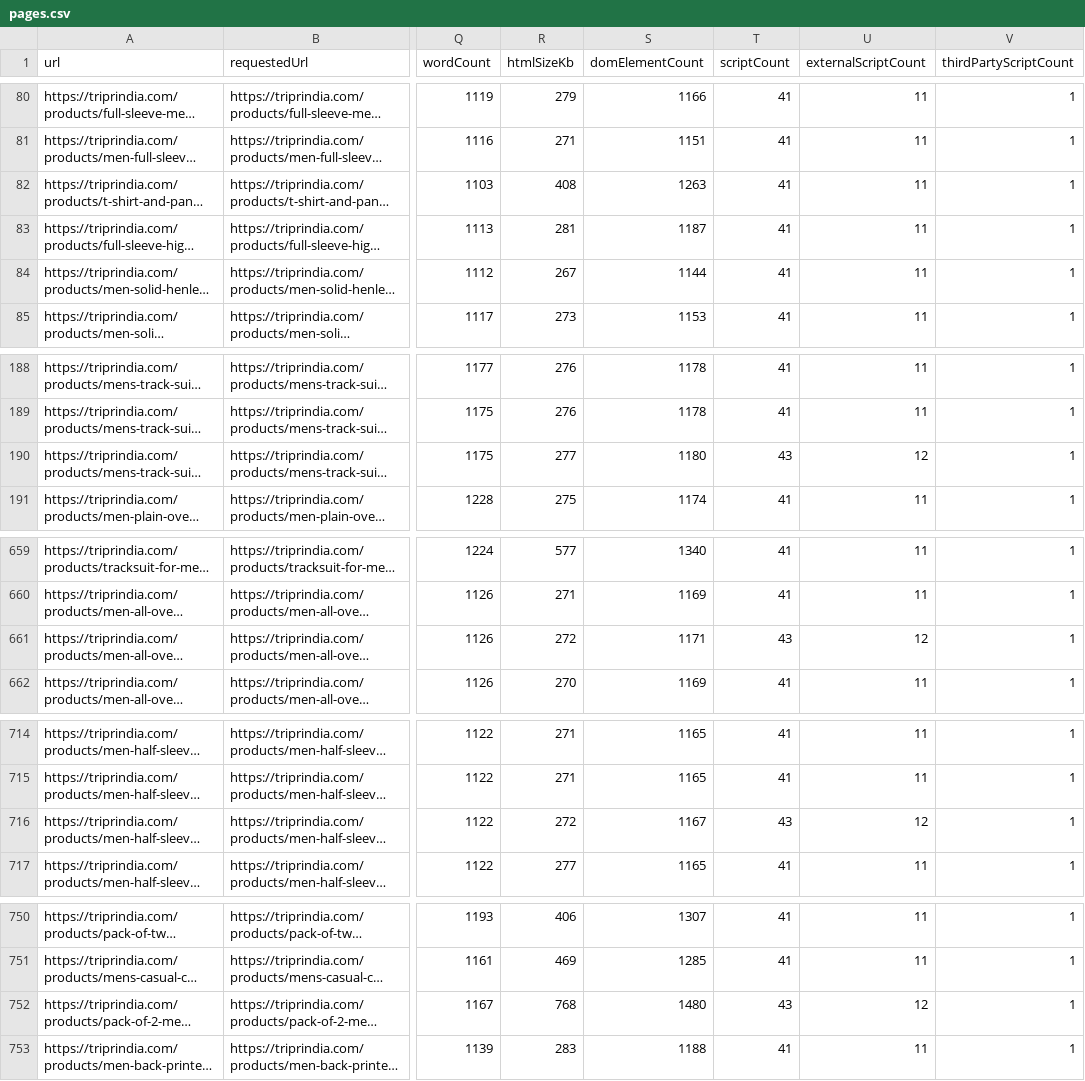
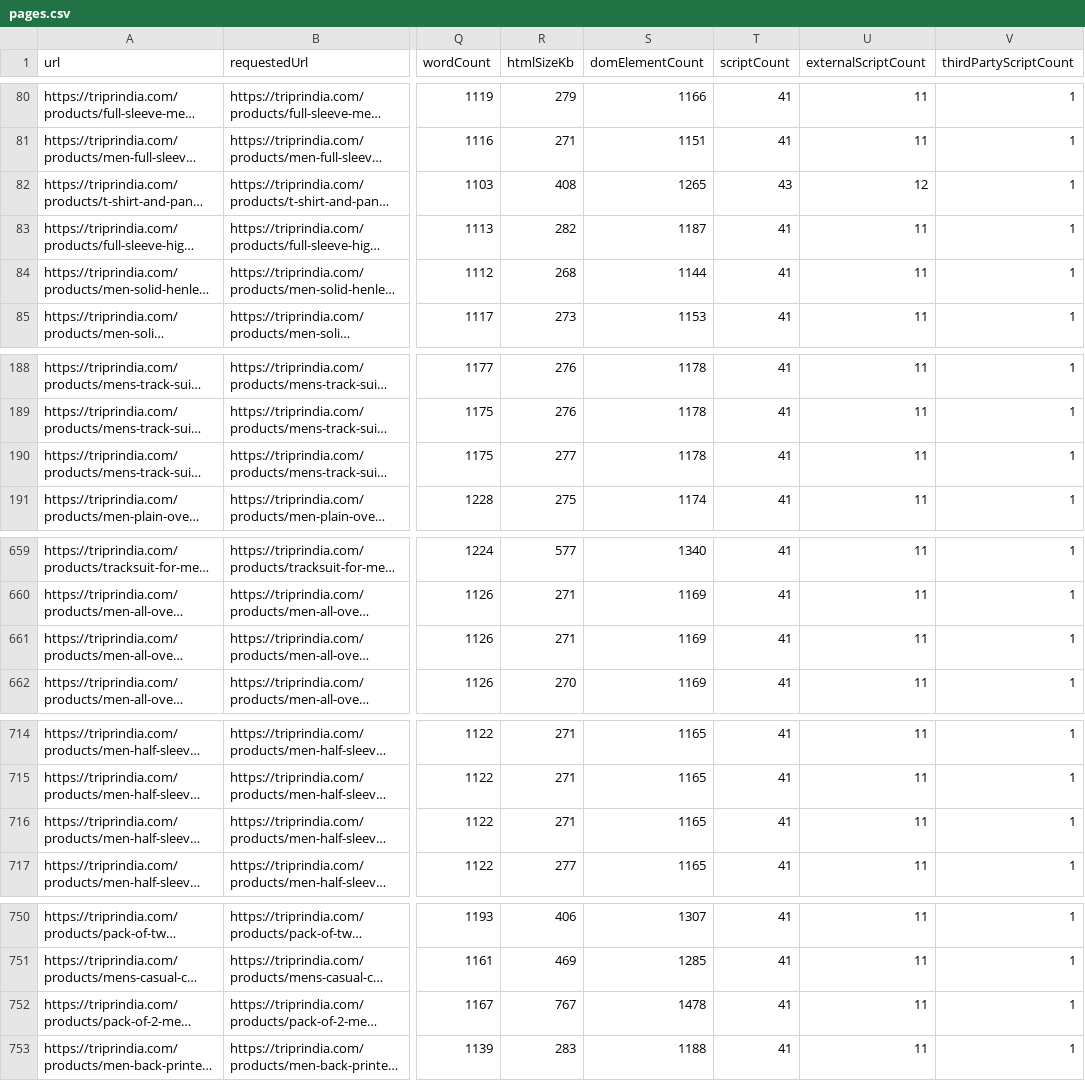
Before and after one commit to rknoncoder/shopify-seo-crawler, a CSV file: data/reports/pages.csv, drawn as a sheet; only a part is shown, gaps mark what is left out; long unchanged cells end in …; the diff covers the shown part only; the diff names each change by its address in the sheet, - before the commit and + after, or states it on an @@ line.

```diff
--- a/data/reports/pages.csv
+++ b/data/reports/pages.csv
-S82 (domElementCount): 1263
+S82 (domElementCount): 1265
-T82 (scriptCount): 41
+T82 (scriptCount): 43
-U82 (externalScriptCount): 11
+U82 (externalScriptCount): 12
-R83 (htmlSizeKb): 281
+R83 (htmlSizeKb): 282
-R84 (htmlSizeKb): 267
+R84 (htmlSizeKb): 268
-S190 (domElementCount): 1180
+S190 (domElementCount): 1178
-T190 (scriptCount): 43
+T190 (scriptCount): 41
-U190 (externalScriptCount): 12
+U190 (externalScriptCount): 11
-R661 (htmlSizeKb): 272
+R661 (htmlSizeKb): 271
-S661 (domElementCount): 1171
+S661 (domElementCount): 1169
-T661 (scriptCount): 43
+T661 (scriptCount): 41
-U661 (externalScriptCount): 12
+U661 (externalScriptCount): 11
-R716 (htmlSizeKb): 272
+R716 (htmlSizeKb): 271
-S716 (domElementCount): 1167
+S716 (domElementCount): 1165
-T716 (scriptCount): 43
+T716 (scriptCount): 41
-U716 (externalScriptCount): 12
+U716 (externalScriptCount): 11
-R752 (htmlSizeKb): 768
+R752 (htmlSizeKb): 767
-S752 (domElementCount): 1480
+S752 (domElementCount): 1478
-T752 (scriptCount): 43
+T752 (scriptCount): 41
-U752 (externalScriptCount): 12
+U752 (externalScriptCount): 11
```
Also changed, not shown: 59 edited cells elsewhere in this file, data/reports/crawl-stats.csv, data/reports/site-profile.csv, 5 other files.
